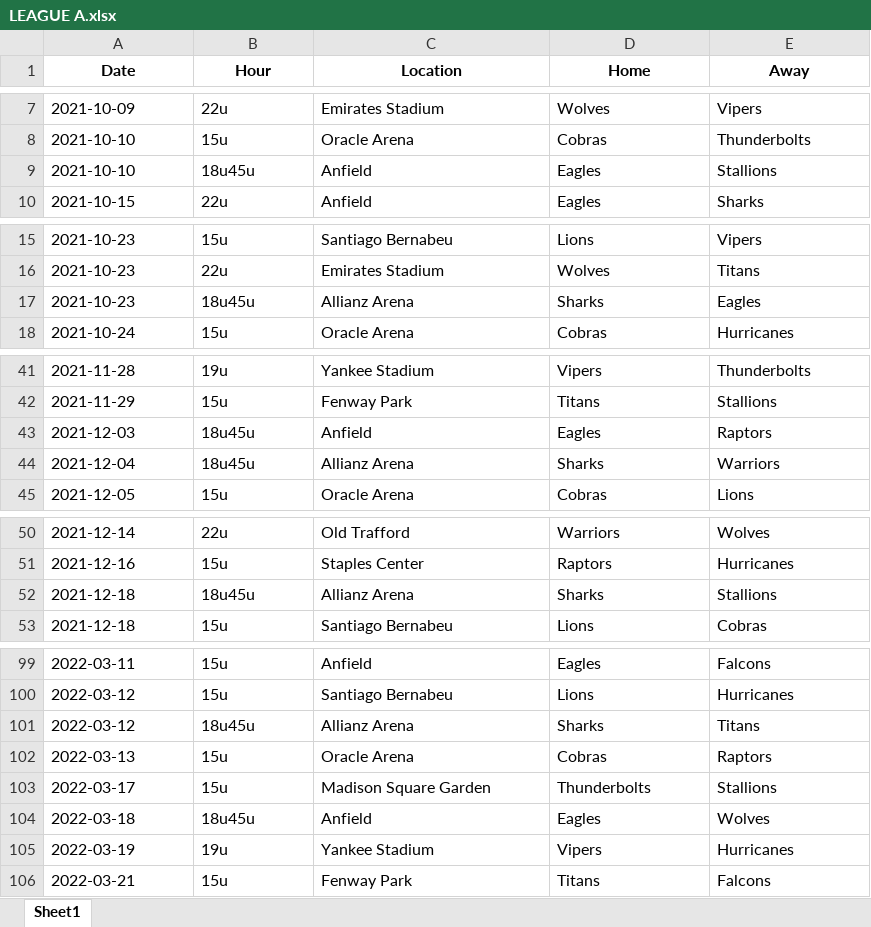
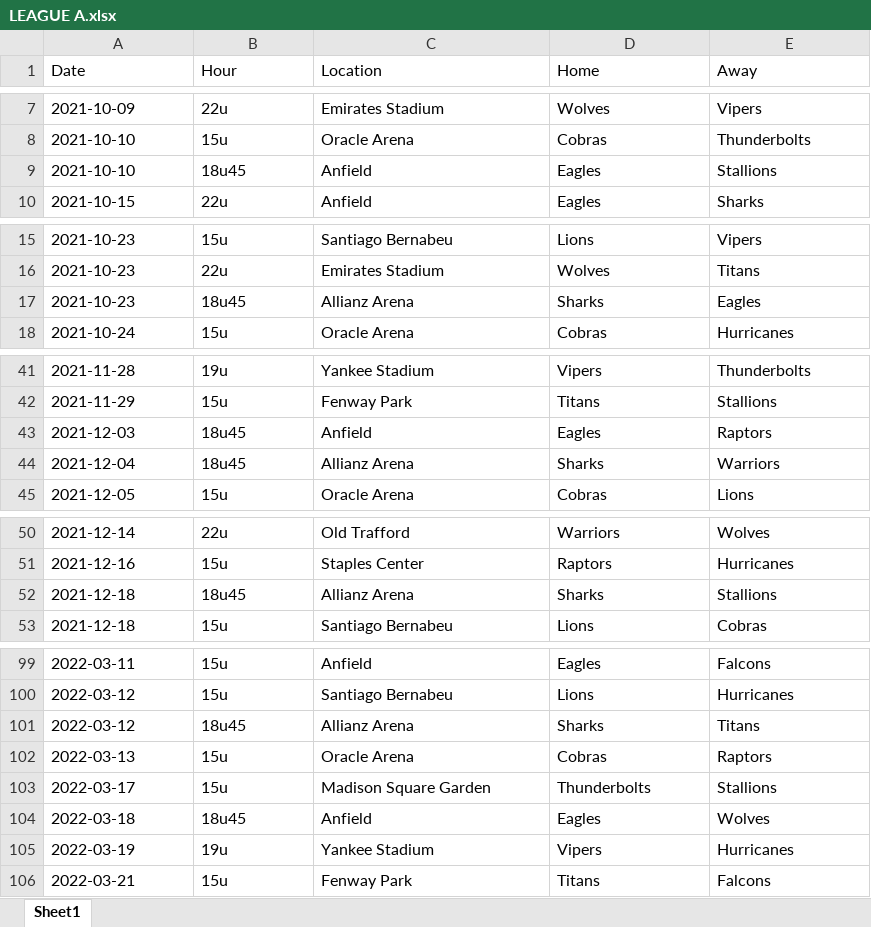
Before and after one commit to sborms/leagueplanner, an Excel workbook: example/output/LEAGUE A.xlsx, sheet Sheet1, drawn as a sheet; only a part is shown, gaps mark what is left out; values as stored, in another font and other column widths than the file's, no borders; the diff covers the shown part only; the diff names each change by its address in the sheet, - before the commit and + after, or states it on an @@ line.

```diff
--- a/example/output/LEAGUE A.xlsx (sheet Sheet1)
+++ b/example/output/LEAGUE A.xlsx (sheet Sheet1)
@@ A1:E1 bold: on → off, alignment: center → left @@
-B9 (Hour): 18u45u
+B9 (Hour): 18u45
-B17 (Hour): 18u45u
+B17 (Hour): 18u45
-B43:B44 (Hour): 18u45u
+B43:B44 (Hour): 18u45
-B52 (Hour): 18u45u
+B52 (Hour): 18u45
-B101 (Hour): 18u45u
+B101 (Hour): 18u45
-B104 (Hour): 18u45u
+B104 (Hour): 18u45
```
Also changed, not shown: 9 edited cells elsewhere in this sheet, example/output/LEAGUE B.xlsx, example/output/stats.xlsx, 17 other files.
